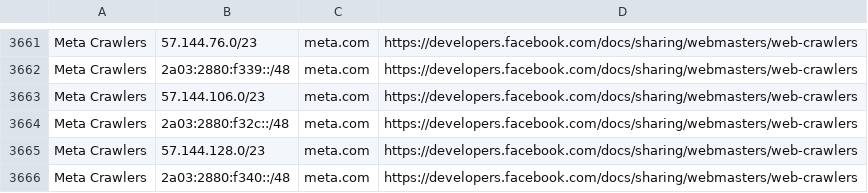
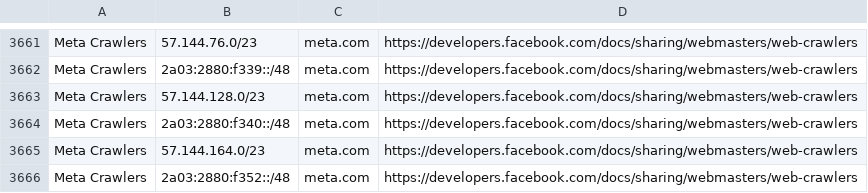
Before and after one commit to hexydec/ip-ranges, a CSV file: output/crawlers.csv, drawn as a sheet; only a part is shown, gaps mark what is left out; the shorter side is filled out with more unchanged rows; the diff names each change by its address in the sheet, - before the commit and + after, or states it on an @@ line.

```diff
--- a/output/crawlers.csv
+++ b/output/crawlers.csv
-row 3663: Meta Crawlers | 57.144.106.0/23 | meta.com | https://developers.facebook.com/docs/sharing/webmasters/web-crawlers
-row 3664: Meta Crawlers | 2a03:2880:f32c::/48 | meta.com | https://developers.facebook.com/docs/sharing/webmasters/web-crawlers
```
Also changed, not shown: output/crawlers-ipv4.csv, output/crawlers-ipv6.csv, 15 other files.
